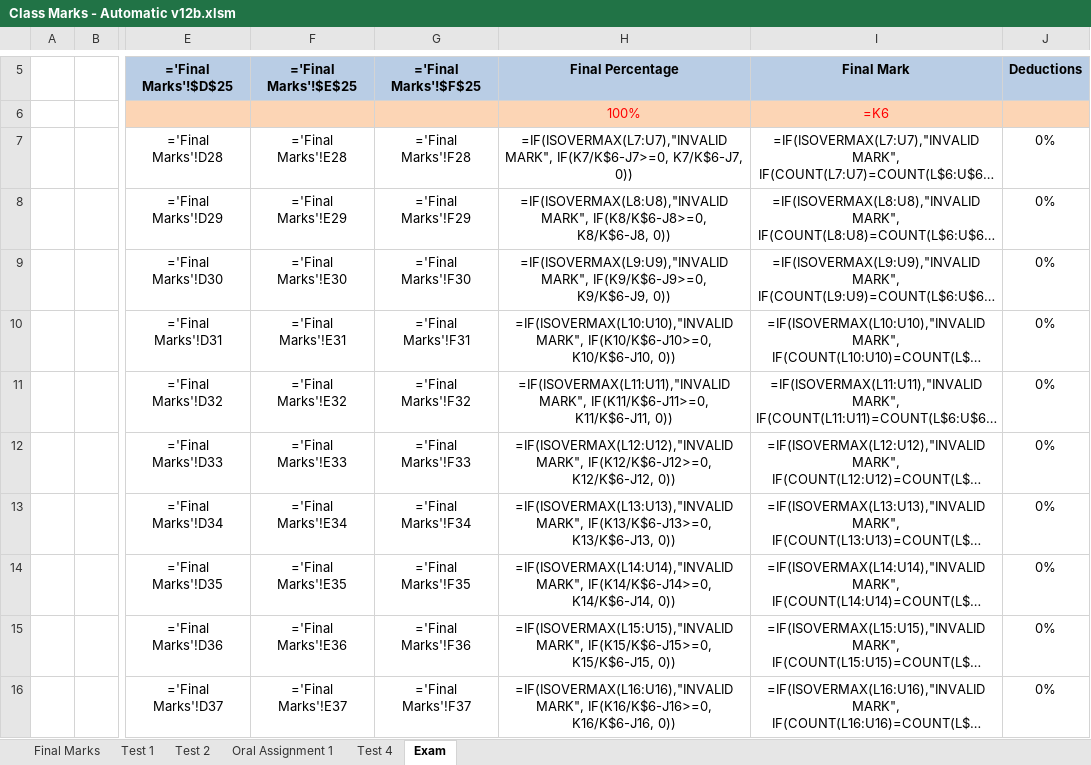
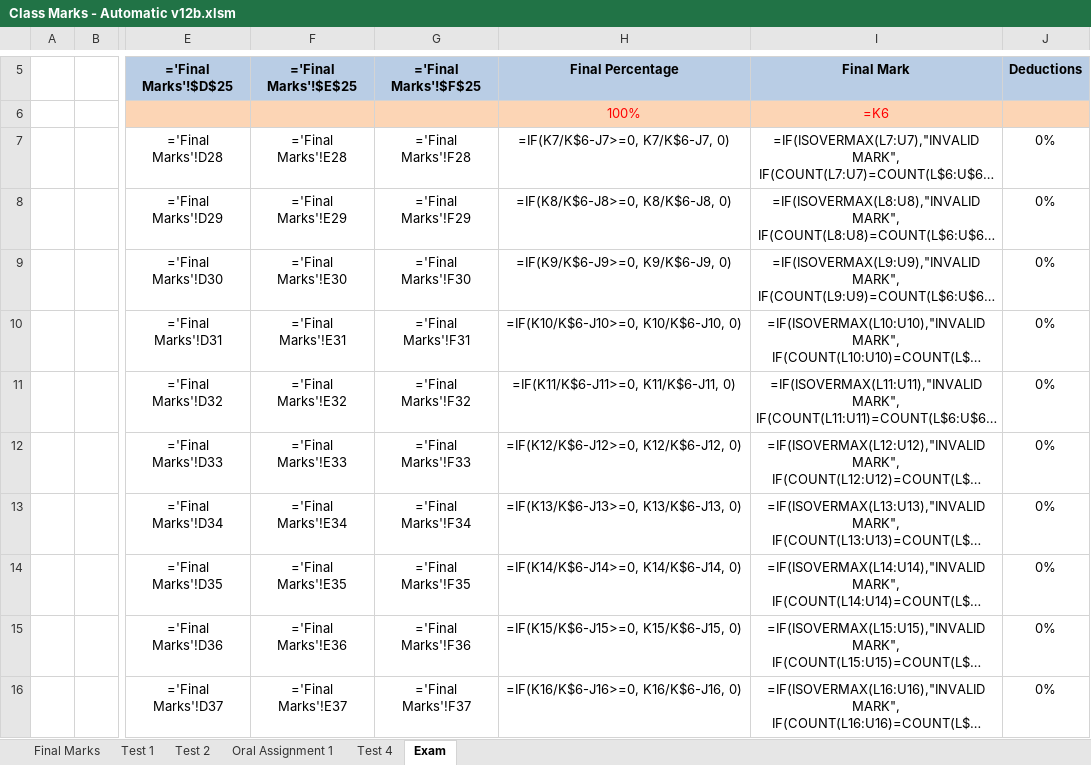
Before and after one commit to JordanScarrott/StudentExcelSheet, an Excel workbook: Class Marks - Automatic v12b.xlsm, sheet Exam, drawn as a sheet; only a part is shown, gaps mark what is left out; long unchanged cells end in …; values as stored, in another font and other column widths than the file's, no borders; formulas are shown in place of their values; conditional formats not drawn; the diff names each change by its address in the sheet, - before the commit and + after, or states it on an @@ line.

Commit message:
Reworked exam mark INVALID MARK erro for performance
ISOVERMAX was used twice for each exam row to check for INVALID MARKs in two cells. This checking was moved to the front page where we just check if the cell contains the text, "INVALID MARK" and select which cell to use from there. This wasn't done on the exam page because that caused a circular reference

```diff
--- a/Class Marks - Automatic v12b.xlsm (sheet Exam)
+++ b/Class Marks - Automatic v12b.xlsm (sheet Exam)
-H7 (Final Percentage): =IF(ISOVERMAX(L7:U7),"INVALID MARK", IF(K7/K$6-J7>=0, K7/K$6-J7, 0))
+H7 (Final Percentage): =IF(K7/K$6-J7>=0, K7/K$6-J7, 0)
-H8 (Final Percentage): =IF(ISOVERMAX(L8:U8),"INVALID MARK", IF(K8/K$6-J8>=0, K8/K$6-J8, 0))
+H8 (Final Percentage): =IF(K8/K$6-J8>=0, K8/K$6-J8, 0)
-H9 (Final Percentage): =IF(ISOVERMAX(L9:U9),"INVALID MARK", IF(K9/K$6-J9>=0, K9/K$6-J9, 0))
+H9 (Final Percentage): =IF(K9/K$6-J9>=0, K9/K$6-J9, 0)
-H10 (Final Percentage): =IF(ISOVERMAX(L10:U10),"INVALID MARK", IF(K10/K$6-J10>=0, K10/K$6-J10, 0))
+H10 (Final Percentage): =IF(K10/K$6-J10>=0, K10/K$6-J10, 0)
-H11 (Final Percentage): =IF(ISOVERMAX(L11:U11),"INVALID MARK", IF(K11/K$6-J11>=0, K11/K$6-J11, 0))
+H11 (Final Percentage): =IF(K11/K$6-J11>=0, K11/K$6-J11, 0)
-H12 (Final Percentage): =IF(ISOVERMAX(L12:U12),"INVALID MARK", IF(K12/K$6-J12>=0, K12/K$6-J12, 0))
+H12 (Final Percentage): =IF(K12/K$6-J12>=0, K12/K$6-J12, 0)
-H13 (Final Percentage): =IF(ISOVERMAX(L13:U13),"INVALID MARK", IF(K13/K$6-J13>=0, K13/K$6-J13, 0))
+H13 (Final Percentage): =IF(K13/K$6-J13>=0, K13/K$6-J13, 0)
-H14 (Final Percentage): =IF(ISOVERMAX(L14:U14),"INVALID MARK", IF(K14/K$6-J14>=0, K14/K$6-J14, 0))
+H14 (Final Percentage): =IF(K14/K$6-J14>=0, K14/K$6-J14, 0)
-H15 (Final Percentage): =IF(ISOVERMAX(L15:U15),"INVALID MARK", IF(K15/K$6-J15>=0, K15/K$6-J15, 0))
+H15 (Final Percentage): =IF(K15/K$6-J15>=0, K15/K$6-J15, 0)
-H16 (Final Percentage): =IF(ISOVERMAX(L16:U16),"INVALID MARK", IF(K16/K$6-J16>=0, K16/K$6-J16, 0))
+H16 (Final Percentage): =IF(K16/K$6-J16>=0, K16/K$6-J16, 0)
```
